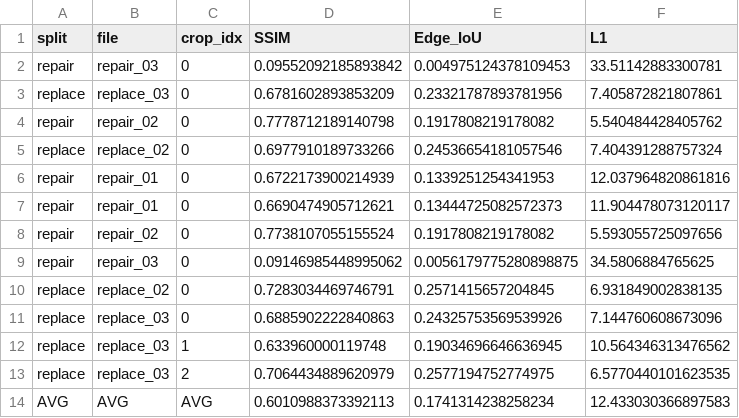
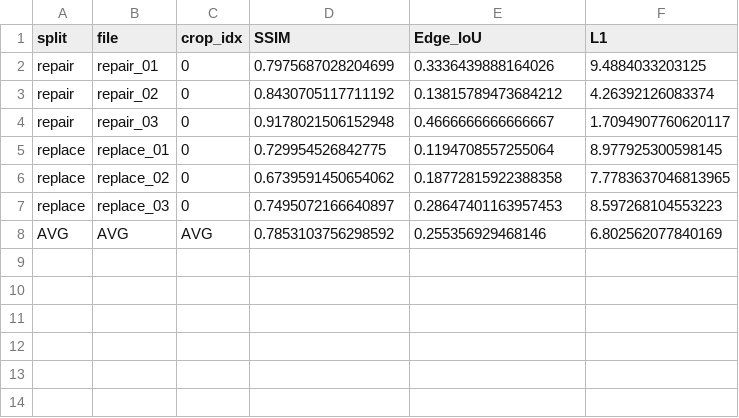
Before and after one commit to kyeongha-git/Crop-for-Trust, a CSV file: metrics/annotation_cleaner/metrics_yolo_crop.csv, drawn as a sheet.

```diff
--- a/metrics/annotation_cleaner/metrics_yolo_crop.csv
+++ b/metrics/annotation_cleaner/metrics_yolo_crop.csv
@@ -1,14 +1,8 @@
 split,file,crop_idx,SSIM,Edge_IoU,L1
-repair,repair_03,0,0.09552092185893842,0.004975124378109453,33.51142883300781
-replace,replace_03,0,0.6781602893853209,0.23321787893781956,7.405872821807861
-repair,repair_02,0,0.7778712189140798,0.1917808219178082,5.540484428405762
-replace,replace_02,0,0.6977910189733266,0.24536654181057546,7.404391288757324
-repair,repair_01,0,0.6722173900214939,0.1339251254341953,12.037964820861816
-repair,repair_01,0,0.6690474905712621,0.13444725082572373,11.904478073120117
-repair,repair_02,0,0.7738107055155524,0.1917808219178082,5.593055725097656
-repair,repair_03,0,0.09146985448995062,0.0056179775280898875,34.5806884765625
-replace,replace_02,0,0.7283034469746791,0.2571415657204845,6.931849002838135
-replace,replace_03,0,0.6885902222840863,0.24325753569539926,7.144760608673096
-replace,replace_03,1,0.633960000119748,0.19034696646636945,10.564346313476562
-replace,replace_03,2,0.7064434889620979,0.2577194752774975,6.5770440101623535
-AVG,AVG,AVG,0.6010988373392113,0.1741314238258234,12.433030366897583
+repair,repair_01,0,0.7975687028204699,0.3336439888164026,9.4884033203125
+repair,repair_02,0,0.8430705117711192,0.13815789473684212,4.26392126083374
+repair,repair_03,0,0.9178021506152948,0.4666666666666667,1.7094907760620117
+replace,replace_01,0,0.729954526842775,0.1194708557255064,8.977925300598145
+replace,replace_02,0,0.6739591450654062,0.18772815922388358,7.7783637046813965
+replace,replace_03,0,0.7495072166640897,0.28647401163957453,8.597268104553223
+AVG,AVG,AVG,0.7853103756298592,0.255356929468146,6.802562077840169
```
Also changed, not shown: metrics/annotation_cleaner/metrics_full_image.csv, 38 other files.
